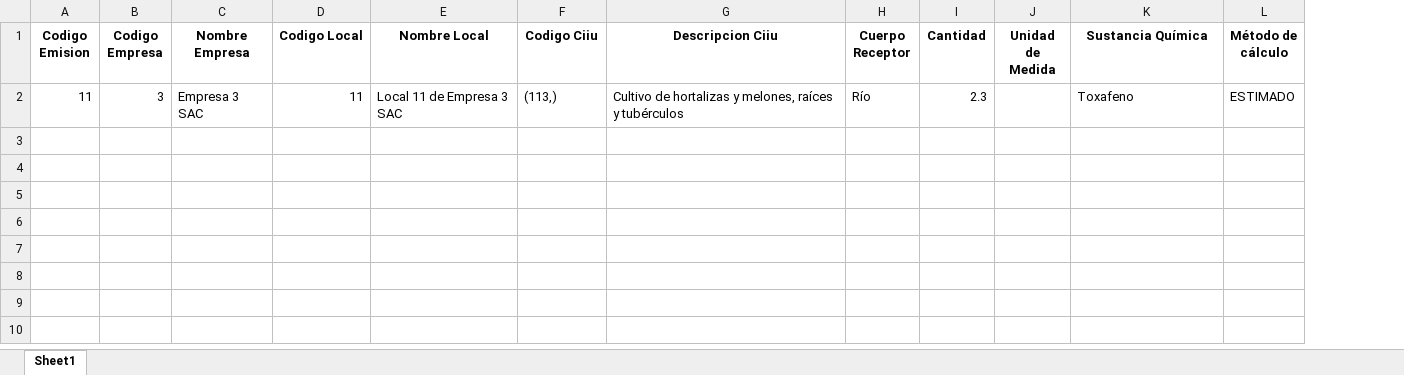
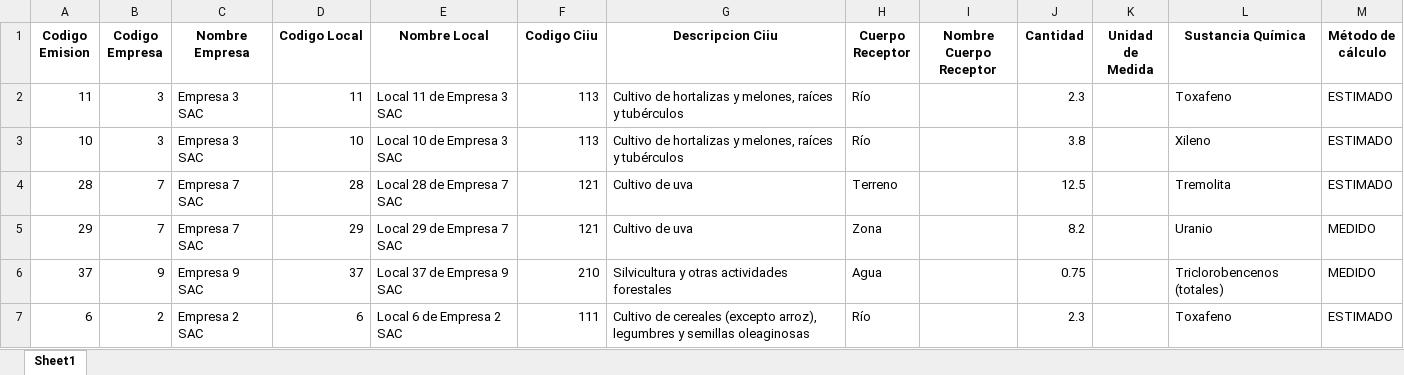
Before and after one commit to Julio-Sanchez97/PROYECTO_RETC_SIN_DB, an Excel workbook: documents/reporte.xlsx, sheet Sheet1, drawn as a sheet; values as stored, in another font and other column widths than the file's, no borders; the diff names each change by its address in the sheet, - before the commit and + after, or states it on an @@ line.

Commit message:
feat: se añadió flujo de validación y reportes

```diff
--- a/documents/reporte.xlsx (sheet Sheet1)
+++ b/documents/reporte.xlsx (sheet Sheet1)
+column I (Nombre Cuerpo Receptor), empty
-F2 (Codigo Ciiu): (113,)
+F2 (Codigo Ciiu): 113
+row 3: 10 | 3 | Empresa 3 SAC | 10 | Local 10 de Empresa 3 SAC | 113 | Cultivo de hortalizas y melones, raíces y tubérculos | Río |  | 3.8 |  | Xileno | ESTIMADO
+row 4: 28 | 7 | Empresa 7 SAC | 28 | Local 28 de Empresa 7 SAC | 121 | Cultivo de uva | Terreno |  | 12.5 |  | Tremolita | ESTIMADO
+row 5: 29 | 7 | Empresa 7 SAC | 29 | Local 29 de Empresa 7 SAC | 121 | Cultivo de uva | Zona |  | 8.2 |  | Uranio | MEDIDO
+row 6: 37 | 9 | Empresa 9 SAC | 37 | Local 37 de Empresa 9 SAC | 210 | Silvicultura y otras actividades forestales | Agua |  | 0.75 |  | Triclorobencenos (totales) | MEDIDO
+row 7: 6 | 2 | Empresa 2 SAC | 6 | Local 6 de Empresa 2 SAC | 111 | Cultivo de cereales (excepto arroz), legumbres y semillas oleaginosas | Río |  | 2.3 |  | Toxafeno | ESTIMADO
```
Also changed, not shown: 6 other files.
